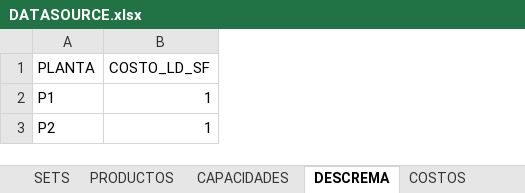
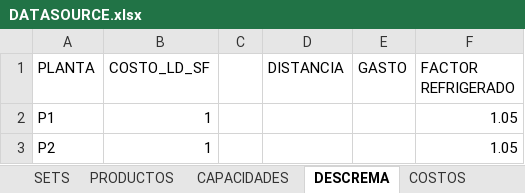
Before and after one commit to Alag7/TP-IO, an Excel workbook: DATASOURCE.xlsx, sheet DESCREMA, drawn as a sheet; values as stored, in another font and other column widths than the file's, no borders; the diff names each change by its address in the sheet, - before the commit and + after, or states it on an @@ line.

```diff
--- a/DATASOURCE.xlsx (sheet DESCREMA)
+++ b/DATASOURCE.xlsx (sheet DESCREMA)
+column C, empty
+column D (DISTANCIA), empty
+column E (GASTO), empty
+column F (FACTOR REFRIGERADO), rows 2-3: 1.05 | 1.05
```
Also changed, not shown: sheet COSTOS, sheet DEMANDA, other sheet tabs, 1 other file.
